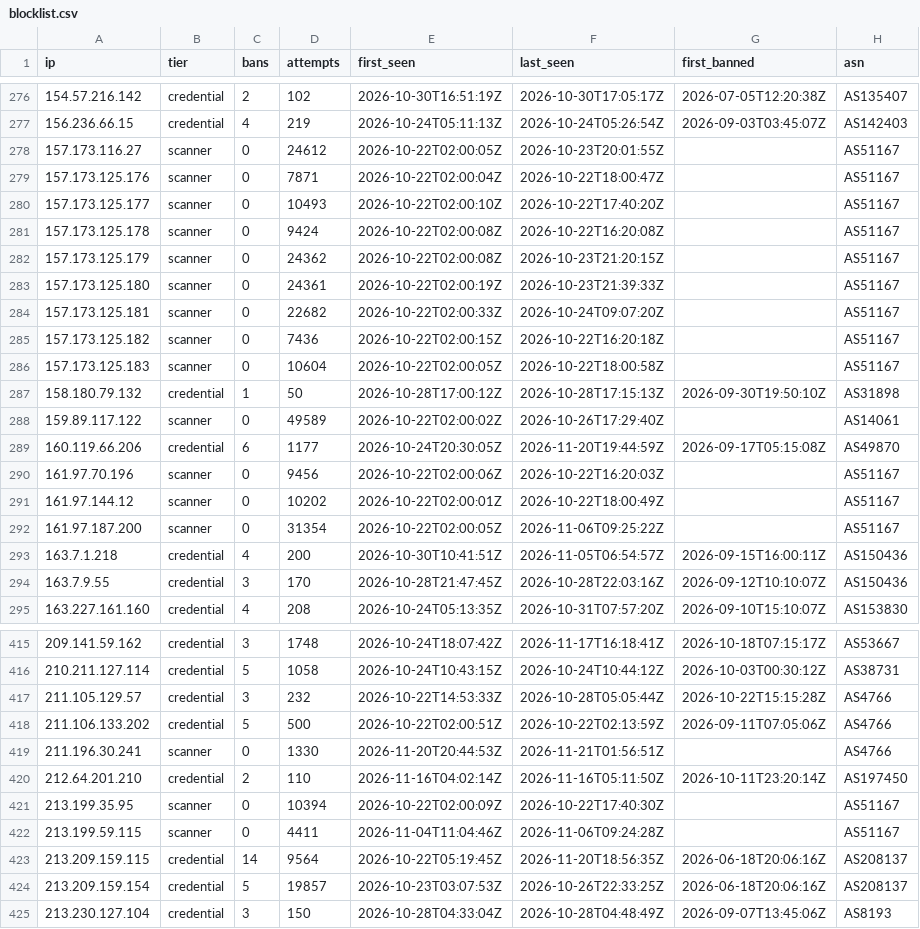
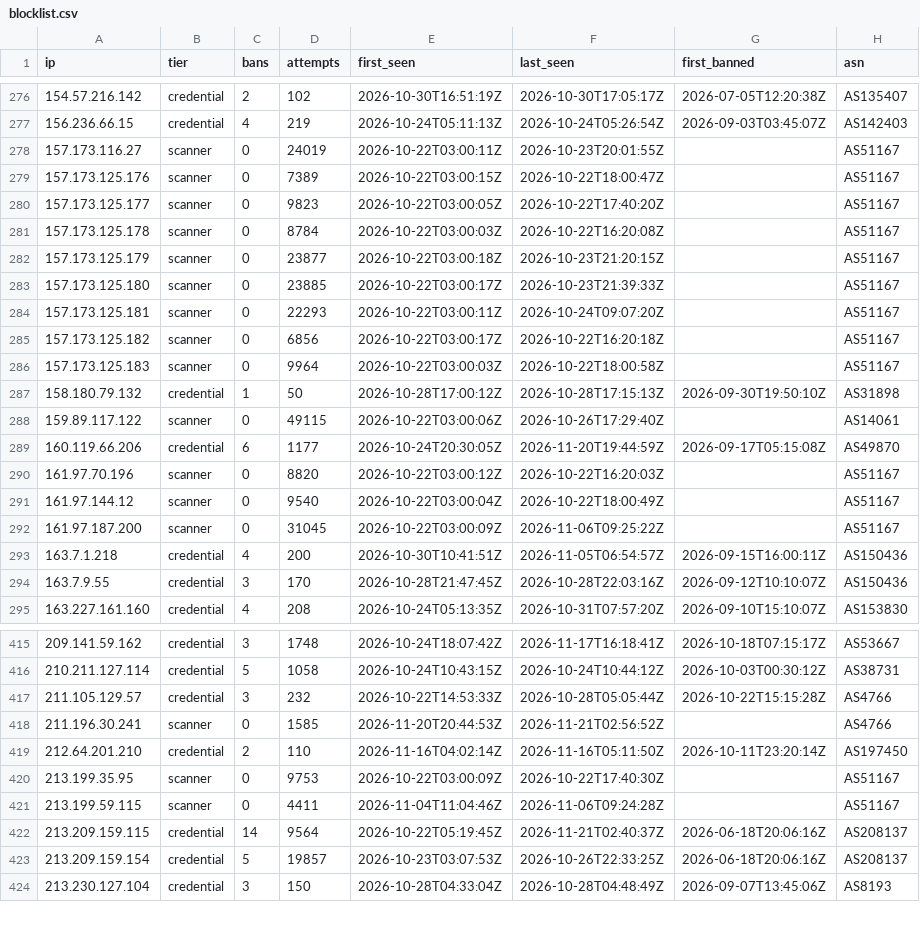
Before and after one commit to jacobyoby/honeypot-blocklist, a CSV file: blocklist.csv, drawn as a sheet; only a part is shown, gaps mark what is left out; the diff covers the shown part only.

```diff
--- a/blocklist.csv
+++ b/blocklist.csv
@@ -277,17 +277,17 @@ ip,tier,bans,attempts,first_seen,last_seen,first_banned,asn
 156.236.66.15,credential,4,219,2026-10-24T05:11:13Z,2026-10-24T05:26:54Z,2026-09-03T03:45:07Z,AS142403
-157.173.116.27,scanner,0,24612,2026-10-22T02:00:05Z,2026-10-23T20:01:55Z,,AS51167
-157.173.125.176,scanner,0,7871,2026-10-22T02:00:04Z,2026-10-22T18:00:47Z,,AS51167
-157.173.125.177,scanner,0,10493,2026-10-22T02:00:10Z,2026-10-22T17:40:20Z,,AS51167
-157.173.125.178,scanner,0,9424,2026-10-22T02:00:08Z,2026-10-22T16:20:08Z,,AS51167
-157.173.125.179,scanner,0,24362,2026-10-22T02:00:08Z,2026-10-23T21:20:15Z,,AS51167
-157.173.125.180,scanner,0,24361,2026-10-22T02:00:19Z,2026-10-23T21:39:33Z,,AS51167
-157.173.125.181,scanner,0,22682,2026-10-22T02:00:33Z,2026-10-24T09:07:20Z,,AS51167
-157.173.125.182,scanner,0,7436,2026-10-22T02:00:15Z,2026-10-22T16:20:18Z,,AS51167
-157.173.125.183,scanner,0,10604,2026-10-22T02:00:05Z,2026-10-22T18:00:58Z,,AS51167
+157.173.116.27,scanner,0,24019,2026-10-22T03:00:11Z,2026-10-23T20:01:55Z,,AS51167
+157.173.125.176,scanner,0,7389,2026-10-22T03:00:15Z,2026-10-22T18:00:47Z,,AS51167
+157.173.125.177,scanner,0,9823,2026-10-22T03:00:05Z,2026-10-22T17:40:20Z,,AS51167
+157.173.125.178,scanner,0,8784,2026-10-22T03:00:03Z,2026-10-22T16:20:08Z,,AS51167
+157.173.125.179,scanner,0,23877,2026-10-22T03:00:18Z,2026-10-23T21:20:15Z,,AS51167
+157.173.125.180,scanner,0,23885,2026-10-22T03:00:17Z,2026-10-23T21:39:33Z,,AS51167
+157.173.125.181,scanner,0,22293,2026-10-22T03:00:11Z,2026-10-24T09:07:20Z,,AS51167
+157.173.125.182,scanner,0,6856,2026-10-22T03:00:17Z,2026-10-22T16:20:18Z,,AS51167
+157.173.125.183,scanner,0,9964,2026-10-22T03:00:03Z,2026-10-22T18:00:58Z,,AS51167
 158.180.79.132,credential,1,50,2026-10-28T17:00:12Z,2026-10-28T17:15:13Z,2026-09-30T19:50:10Z,AS31898
-159.89.117.122,scanner,0,49589,2026-10-22T02:00:02Z,2026-10-26T17:29:40Z,,AS14061
+159.89.117.122,scanner,0,49115,2026-10-22T03:00:06Z,2026-10-26T17:29:40Z,,AS14061
 160.119.66.206,credential,6,1177,2026-10-24T20:30:05Z,2026-11-20T19:44:59Z,2026-09-17T05:15:08Z,AS49870
-161.97.70.196,scanner,0,9456,2026-10-22T02:00:06Z,2026-10-22T16:20:03Z,,AS51167
-161.97.144.12,scanner,0,10202,2026-10-22T02:00:01Z,2026-10-22T18:00:49Z,,AS51167
-161.97.187.200,scanner,0,31354,2026-10-22T02:00:05Z,2026-11-06T09:25:22Z,,AS51167
+161.97.70.196,scanner,0,8820,2026-10-22T03:00:12Z,2026-10-22T16:20:03Z,,AS51167
+161.97.144.12,scanner,0,9540,2026-10-22T03:00:04Z,2026-10-22T18:00:49Z,,AS51167
+161.97.187.200,scanner,0,31045,2026-10-22T03:00:09Z,2026-11-06T09:25:22Z,,AS51167
 163.7.1.218,credential,4,200,2026-10-30T10:41:51Z,2026-11-05T06:54:57Z,2026-09-15T16:00:11Z,AS150436
@@ -417,8 +417,7 @@ ip,tier,bans,attempts,first_seen,last_seen,first_banned,asn
 211.105.129.57,credential,3,232,2026-10-22T14:53:33Z,2026-10-28T05:05:44Z,2026-10-22T15:15:28Z,AS4766
-211.106.133.202,credential,5,500,2026-10-22T02:00:51Z,2026-10-22T02:13:59Z,2026-09-11T07:05:06Z,AS4766
-211.196.30.241,scanner,0,1330,2026-11-20T20:44:53Z,2026-11-21T01:56:51Z,,AS4766
+211.196.30.241,scanner,0,1585,2026-11-20T20:44:53Z,2026-11-21T02:56:52Z,,AS4766
 212.64.201.210,credential,2,110,2026-11-16T04:02:14Z,2026-11-16T05:11:50Z,2026-10-11T23:20:14Z,AS197450
-213.199.35.95,scanner,0,10394,2026-10-22T02:00:09Z,2026-10-22T17:40:30Z,,AS51167
+213.199.35.95,scanner,0,9753,2026-10-22T03:00:09Z,2026-10-22T17:40:30Z,,AS51167
 213.199.59.115,scanner,0,4411,2026-11-04T11:04:46Z,2026-11-06T09:24:28Z,,AS51167
-213.209.159.115,credential,14,9564,2026-10-22T05:19:45Z,2026-11-20T18:56:35Z,2026-06-18T20:06:16Z,AS208137
+213.209.159.115,credential,14,9564,2026-10-22T05:19:45Z,2026-11-21T02:40:37Z,2026-06-18T20:06:16Z,AS208137
 213.209.159.154,credential,5,19857,2026-10-23T03:07:53Z,2026-10-26T22:33:25Z,2026-06-18T20:06:16Z,AS208137
```
Also changed, not shown: 153 edited cells elsewhere in this file, blocklist.misp.csv, 3 other files.
